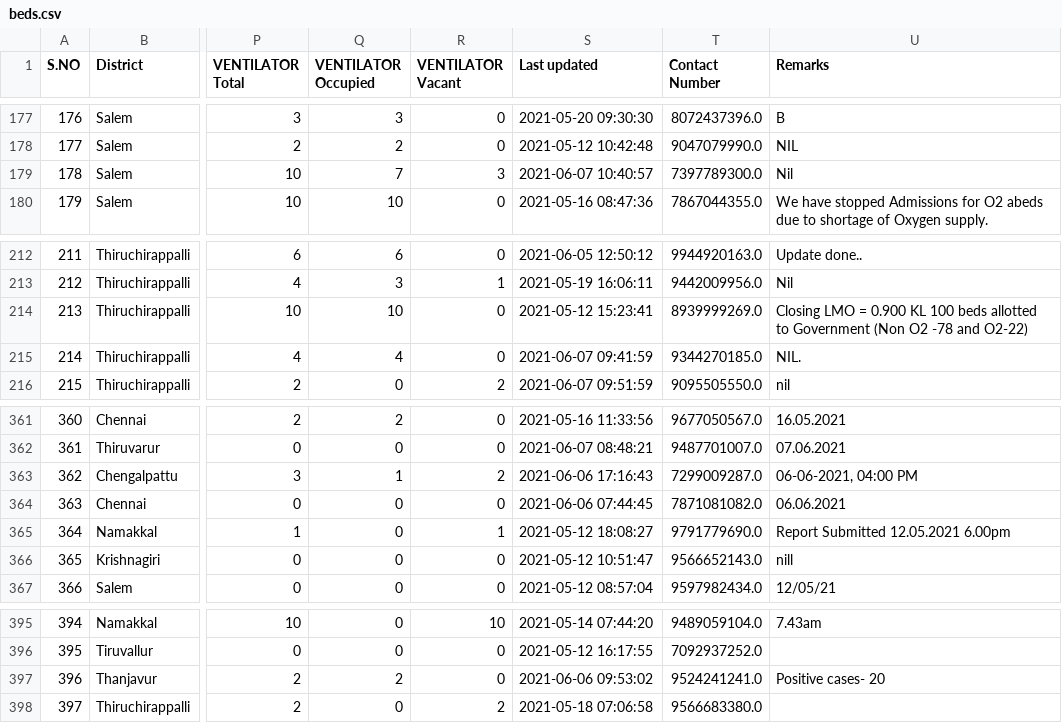
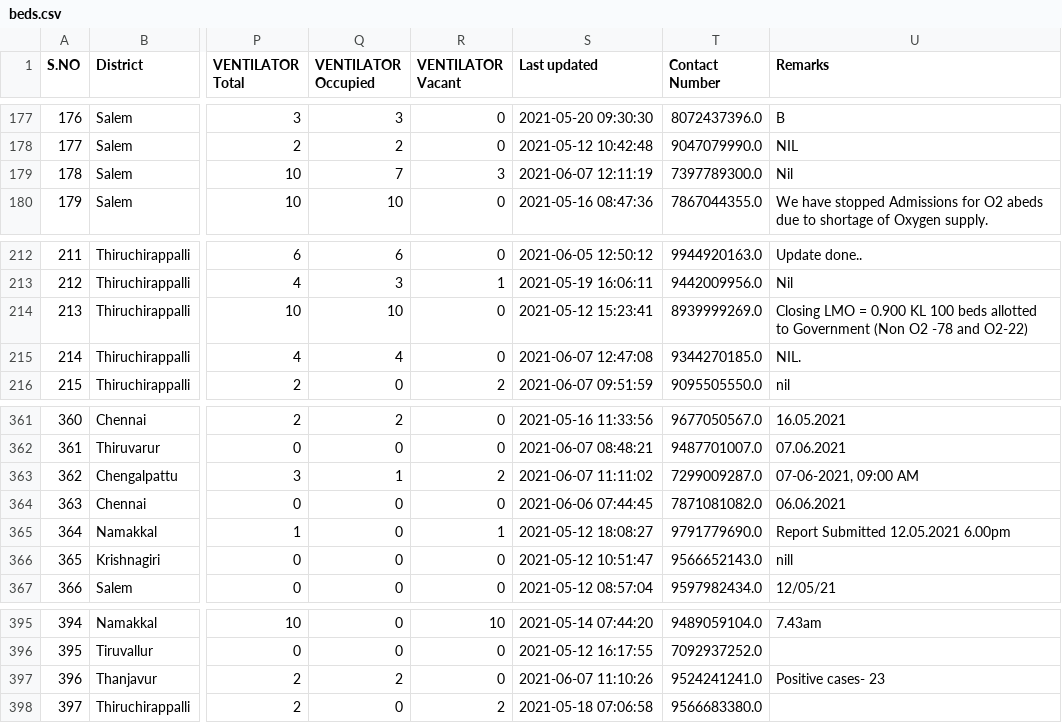
Before and after one commit to stopcoronatn/stopcoronatn.github.io, a CSV file: data/beds.csv, drawn as a sheet; only a part is shown, gaps mark what is left out; the diff covers the shown part only; the diff names each change by its address in the sheet, - before the commit and + after, or states it on an @@ line.

```diff
--- a/data/beds.csv
+++ b/data/beds.csv
-S179 (Last updated): 2021-06-07 10:40:57
+S179 (Last updated): 2021-06-07 12:11:19
-S215 (Last updated): 2021-06-07 09:41:59
+S215 (Last updated): 2021-06-07 12:47:08
-S363 (Last updated): 2021-06-06 17:16:43
+S363 (Last updated): 2021-06-07 11:11:02
-U363 (Remarks): 06-06-2021, 04:00 PM
+U363 (Remarks): 07-06-2021, 09:00 AM
-S397 (Last updated): 2021-06-06 09:53:02
+S397 (Last updated): 2021-06-07 11:10:26
-U397 (Remarks): Positive cases- 20
+U397 (Remarks): Positive cases- 23
```
Also changed, not shown: 18 edited cells elsewhere in this file.
